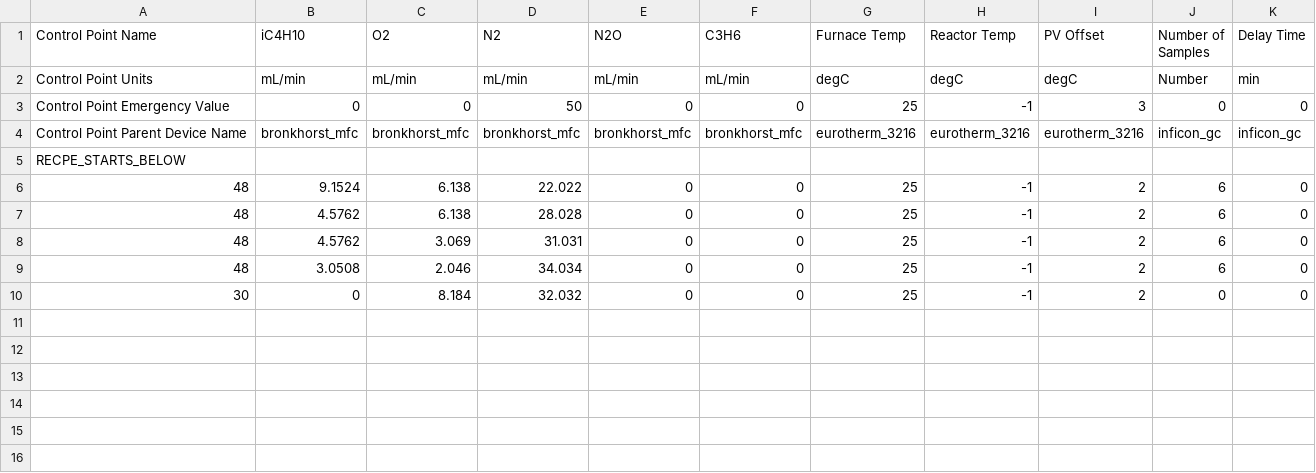
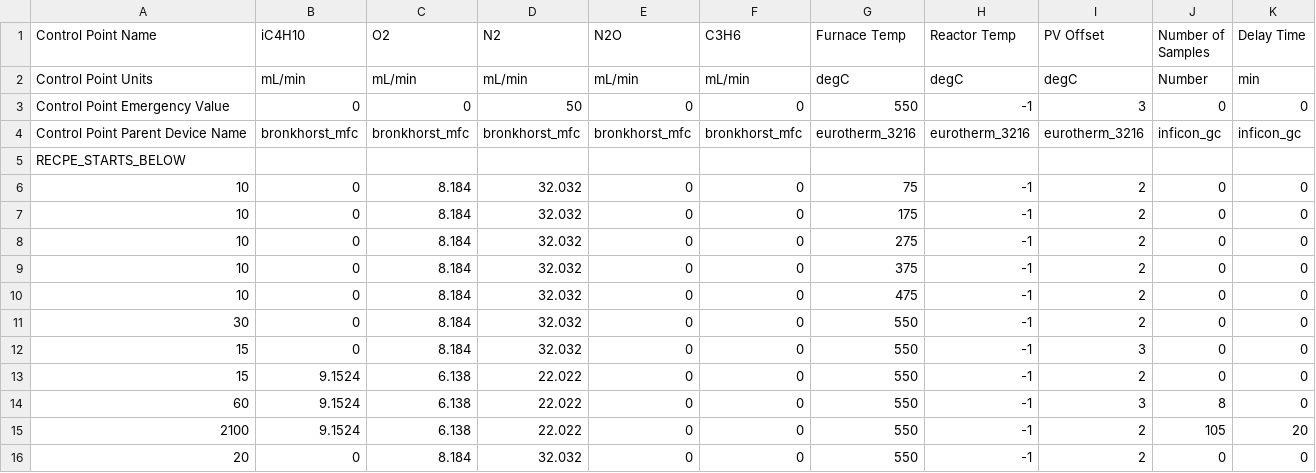
Before and after one commit to ukurumbail/auto_rxn, a CSV file: input_files/rxn_control_input.csv, drawn as a sheet.

```diff
--- a/input_files/rxn_control_input.csv
+++ b/input_files/rxn_control_input.csv
@@ -2,9 +2,15 @@ Control Point Name,iC4H10,O2,N2,N2O,C3H6,Furnace Temp,Reactor Temp,PV Offset,Num
 Control Point Units,mL/min,mL/min,mL/min,mL/min,mL/min,degC,degC,degC,Number,min
-Control Point Emergency Value,0,0,50,0,0,25,-1,3,0,0
+Control Point Emergency Value,0,0,50,0,0,550,-1,3,0,0
 Control Point Parent Device Name,bronkhorst_mfc,bronkhorst_mfc,bronkhorst_mfc,bronkhorst_mfc,bronkhorst_mfc,eurotherm_3216,eurotherm_3216,eurotherm_3216,inficon_gc,inficon_gc
 RECPE_STARTS_BELOW,,,,,,,,,,
-48,9.1524,6.138,22.022,0,0,25,-1,2,6,0
-48,4.5762,6.138,28.028,0,0,25,-1,2,6,0
-48,4.5762,3.069,31.031,0,0,25,-1,2,6,0
-48,3.0508,2.046,34.034,0,0,25,-1,2,6,0
-30,0,8.184,32.032,0,0,25,-1,2,0,0
+10,0,8.184,32.032,0,0,75,-1,2,0,0
+10,0,8.184,32.032,0,0,175,-1,2,0,0
+10,0,8.184,32.032,0,0,275,-1,2,0,0
+10,0,8.184,32.032,0,0,375,-1,2,0,0
+10,0,8.184,32.032,0,0,475,-1,2,0,0
+30,0,8.184,32.032,0,0,550,-1,2,0,0
+15,0,8.184,32.032,0,0,550,-1,3,0,0
+15,9.1524,6.138,22.022,0,0,550,-1,2,0,0
+60,9.1524,6.138,22.022,0,0,550,-1,3,8,0
+2100,9.1524,6.138,22.022,0,0,550,-1,2,105,20
+20,0,8.184,32.032,0,0,550,-1,2,0,0
```
Also changed, not shown: input_files/rxn_control_input_test_bay.csv, 2 other files.
